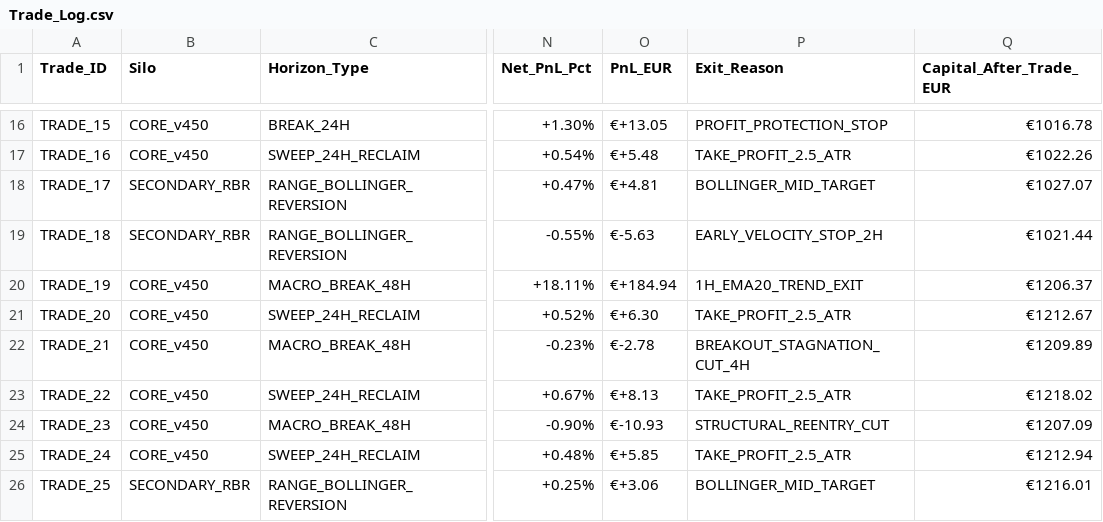
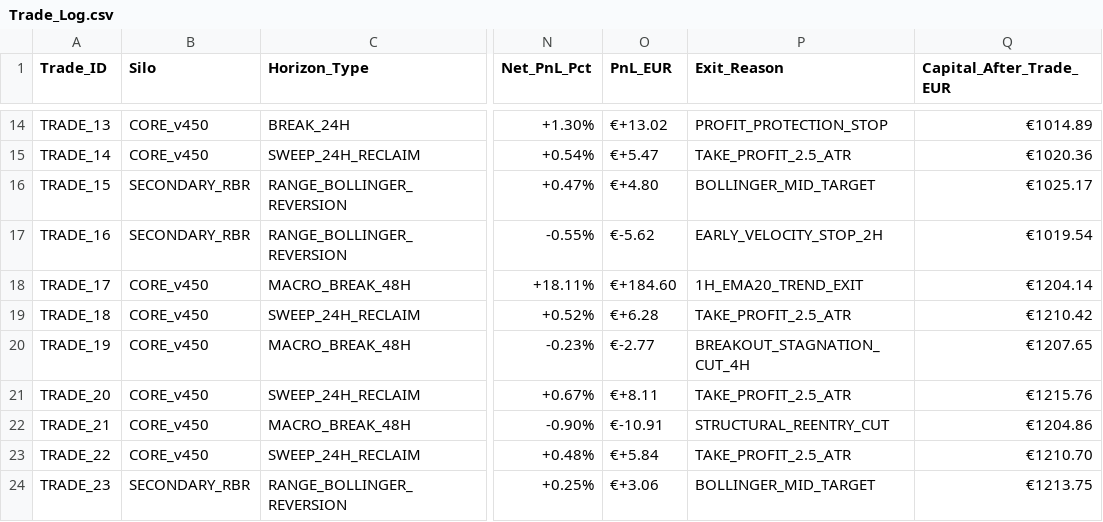
Before and after one commit to aricimi/btctool-2.0, a CSV file: Trade_Log.csv, drawn as a sheet; only a part is shown, gaps mark what is left out; addresses are those after the commit; the diff covers the shown part only; the diff names each change by its address in the sheet, - before the commit and + after, or states it on an @@ line.

```diff
--- a/Trade_Log.csv
+++ b/Trade_Log.csv
-A14 (Trade_ID): TRADE_15
+A14 (Trade_ID): TRADE_13
-O14 (PnL_EUR): €+13.05
+O14 (PnL_EUR): €+13.02
-Q14 (Capital_After_Trade_EUR): €1016.78
+Q14 (Capital_After_Trade_EUR): €1014.89
-A15 (Trade_ID): TRADE_16
+A15 (Trade_ID): TRADE_14
-O15 (PnL_EUR): €+5.48
+O15 (PnL_EUR): €+5.47
-Q15 (Capital_After_Trade_EUR): €1022.26
+Q15 (Capital_After_Trade_EUR): €1020.36
-A16 (Trade_ID): TRADE_17
+A16 (Trade_ID): TRADE_15
-O16 (PnL_EUR): €+4.81
+O16 (PnL_EUR): €+4.80
-Q16 (Capital_After_Trade_EUR): €1027.07
+Q16 (Capital_After_Trade_EUR): €1025.17
-A17 (Trade_ID): TRADE_18
+A17 (Trade_ID): TRADE_16
-O17 (PnL_EUR): €-5.63
+O17 (PnL_EUR): €-5.62
-Q17 (Capital_After_Trade_EUR): €1021.44
+Q17 (Capital_After_Trade_EUR): €1019.54
-A18 (Trade_ID): TRADE_19
+A18 (Trade_ID): TRADE_17
-O18 (PnL_EUR): €+184.94
+O18 (PnL_EUR): €+184.60
-Q18 (Capital_After_Trade_EUR): €1206.37
+Q18 (Capital_After_Trade_EUR): €1204.14
-A19 (Trade_ID): TRADE_20
+A19 (Trade_ID): TRADE_18
-O19 (PnL_EUR): €+6.30
+O19 (PnL_EUR): €+6.28
-Q19 (Capital_After_Trade_EUR): €1212.67
+Q19 (Capital_After_Trade_EUR): €1210.42
-A20 (Trade_ID): TRADE_21
+A20 (Trade_ID): TRADE_19
-O20 (PnL_EUR): €-2.78
+O20 (PnL_EUR): €-2.77
-Q20 (Capital_After_Trade_EUR): €1209.89
+Q20 (Capital_After_Trade_EUR): €1207.65
-A21 (Trade_ID): TRADE_22
+A21 (Trade_ID): TRADE_20
-O21 (PnL_EUR): €+8.13
+O21 (PnL_EUR): €+8.11
-Q21 (Capital_After_Trade_EUR): €1218.02
+Q21 (Capital_After_Trade_EUR): €1215.76
-A22 (Trade_ID): TRADE_23
+A22 (Trade_ID): TRADE_21
-O22 (PnL_EUR): €-10.93
+O22 (PnL_EUR): €-10.91
-Q22 (Capital_After_Trade_EUR): €1207.09
+Q22 (Capital_After_Trade_EUR): €1204.86
-A23 (Trade_ID): TRADE_24
+A23 (Trade_ID): TRADE_22
-O23 (PnL_EUR): €+5.85
+O23 (PnL_EUR): €+5.84
-Q23 (Capital_After_Trade_EUR): €1212.94
+Q23 (Capital_After_Trade_EUR): €1210.70
-A24 (Trade_ID): TRADE_25
+A24 (Trade_ID): TRADE_23
-Q24 (Capital_After_Trade_EUR): €1216.01
+Q24 (Capital_After_Trade_EUR): €1213.75
```
Also changed, not shown: 2 removed rows and 61 edited cells elsewhere in this file, 43 other files.
